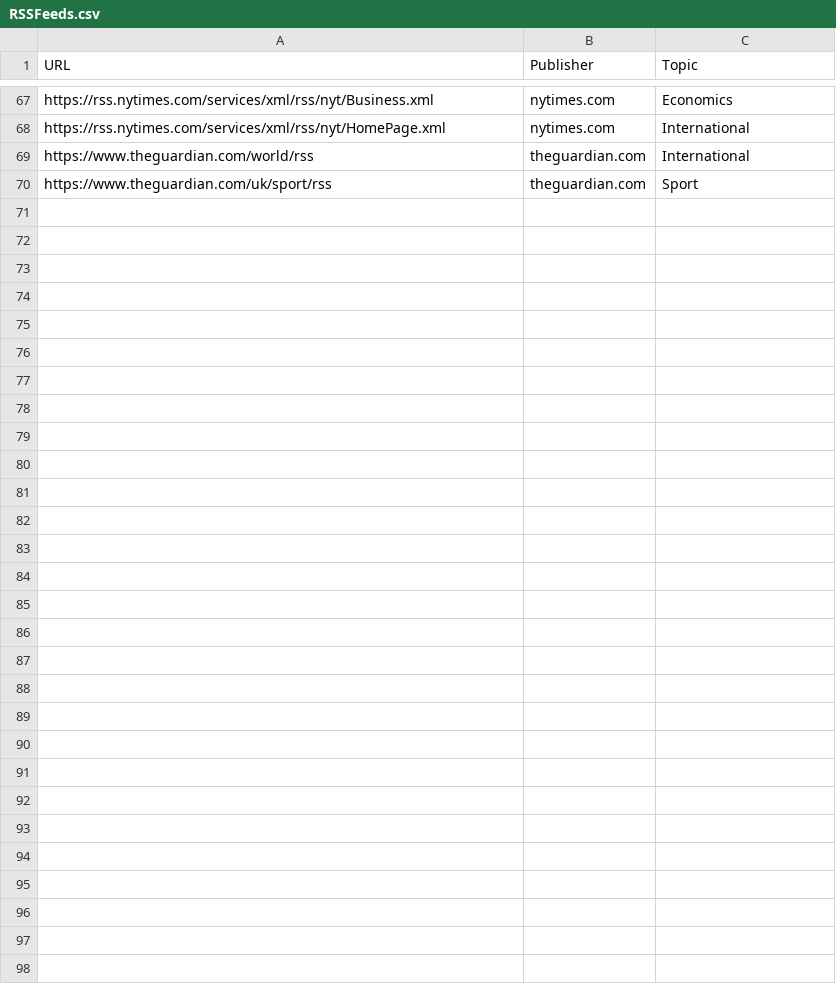
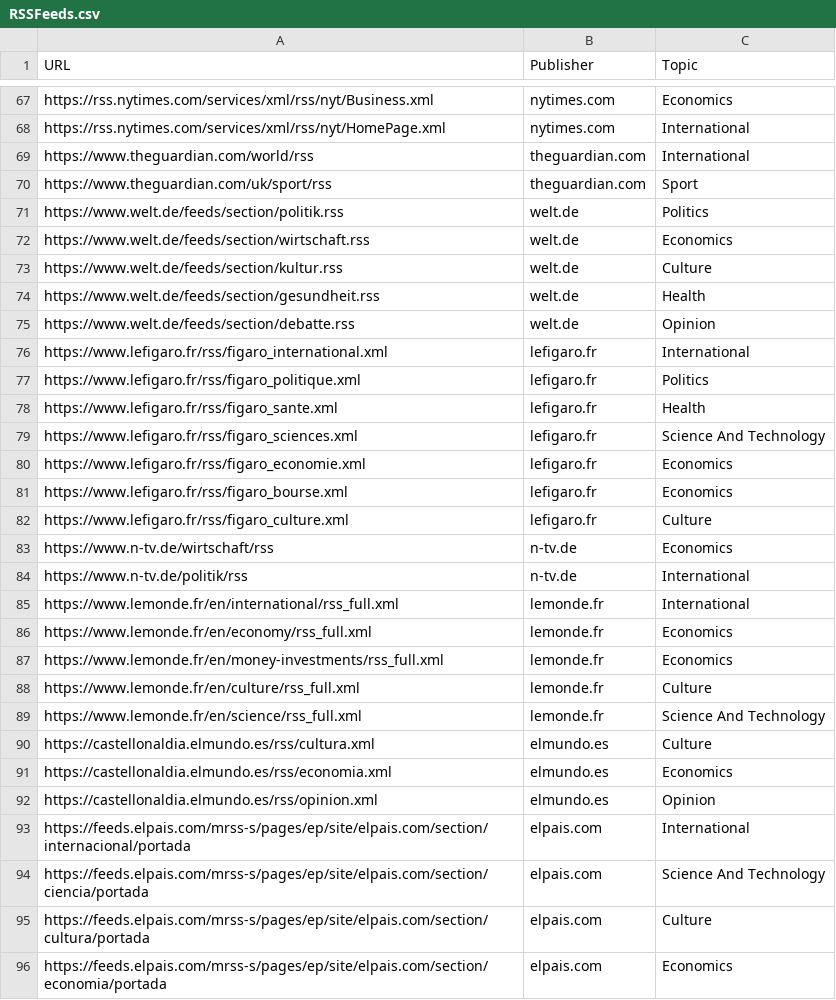
Before and after one commit to Marcel-aka-Satum/ProgrammingProjectDatabases, a CSV file: Backend/Database/RSSFeeds.csv, drawn as a sheet; only a part is shown, gaps mark what is left out.

```diff
--- a/Backend/Database/RSSFeeds.csv
+++ b/Backend/Database/RSSFeeds.csv
@@ -70 +70,27 @@ https://www.theguardian.com/world/rss,theguardian.com,International
 https://www.theguardian.com/uk/sport/rss,theguardian.com,Sport
+https://www.welt.de/feeds/section/politik.rss,welt.de,Politics
+https://www.welt.de/feeds/section/wirtschaft.rss,welt.de,Economics
+https://www.welt.de/feeds/section/kultur.rss,welt.de,Culture
+https://www.welt.de/feeds/section/gesundheit.rss,welt.de,Health
+https://www.welt.de/feeds/section/debatte.rss,welt.de,Opinion
+https://www.lefigaro.fr/rss/figaro_international.xml,lefigaro.fr,International
+https://www.lefigaro.fr/rss/figaro_politique.xml,lefigaro.fr,Politics
+https://www.lefigaro.fr/rss/figaro_sante.xml,lefigaro.fr,Health
+https://www.lefigaro.fr/rss/figaro_sciences.xml,lefigaro.fr,Science And Technology
+https://www.lefigaro.fr/rss/figaro_economie.xml,lefigaro.fr,Economics
+https://www.lefigaro.fr/rss/figaro_bourse.xml,lefigaro.fr,Economics
+https://www.lefigaro.fr/rss/figaro_culture.xml,lefigaro.fr,Culture
+https://www.n-tv.de/wirtschaft/rss,n-tv.de,Economics
+https://www.n-tv.de/politik/rss,n-tv.de,International
+https://www.lemonde.fr/en/international/rss_full.xml,lemonde.fr,International
+https://www.lemonde.fr/en/economy/rss_full.xml,lemonde.fr,Economics
+https://www.lemonde.fr/en/money-investments/rss_full.xml,lemonde.fr,Economics
+https://www.lemonde.fr/en/culture/rss_full.xml,lemonde.fr,Culture
+https://www.lemonde.fr/en/science/rss_full.xml,lemonde.fr,Science And Technology
+https://castellonaldia.elmundo.es/rss/cultura.xml,elmundo.es,Culture
+https://castellonaldia.elmundo.es/rss/economia.xml,elmundo.es,Economics
+https://castellonaldia.elmundo.es/rss/opinion.xml,elmundo.es,Opinion
+https://feeds.elpais.com/mrss-s/pages/ep/site/elpais.com/section/internacional/portada,elpais.com,International
+https://feeds.elpais.com/mrss-s/pages/ep/site/elpais.com/section/ciencia/portada,elpais.com,Science And Technology
+https://feeds.elpais.com/mrss-s/pages/ep/site/elpais.com/section/cultura/portada,elpais.com,Culture
+https://feeds.elpais.com/mrss-s/pages/ep/site/elpais.com/section/economia/portada,elpais.com,Economics
```
Also changed, not shown: 9 other files.
